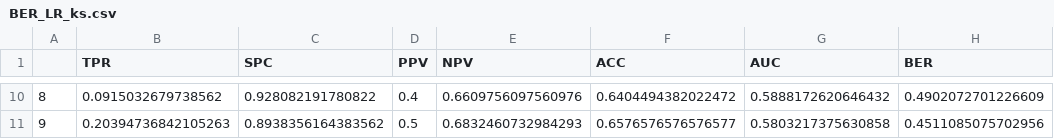
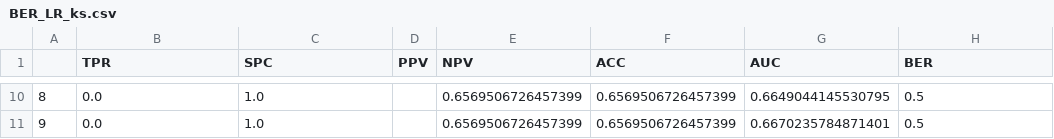
Before and after one commit to yuanjingjy/Oliguria, a CSV file: FeatureSelection/BER_LR_ks.csv, drawn as a sheet; only a part is shown, gaps mark what is left out; the diff covers the shown part only.

```diff
--- a/FeatureSelection/BER_LR_ks.csv
+++ b/FeatureSelection/BER_LR_ks.csv
@@ -10,2 +10,2 @@
-8,0.0915032679738562,0.928082191780822,0.4,0.6609756097560976,0.6404494382022472,0.5888172620646432,0.4902072701226609
-9,0.20394736842105263,0.8938356164383562,0.5,0.6832460732984293,0.6576576576576577,0.5803217375630858,0.4511085075702956
+8,0.0,1.0,,0.6569506726457399,0.6569506726457399,0.6649044145530795,0.5
+9,0.0,1.0,,0.6569506726457399,0.6569506726457399,0.6670235784871401,0.5
```
Also changed, not shown: 55 edited cells elsewhere in this file, FeatureSelection/BER_ANN_ks.csv, 6 other files.
